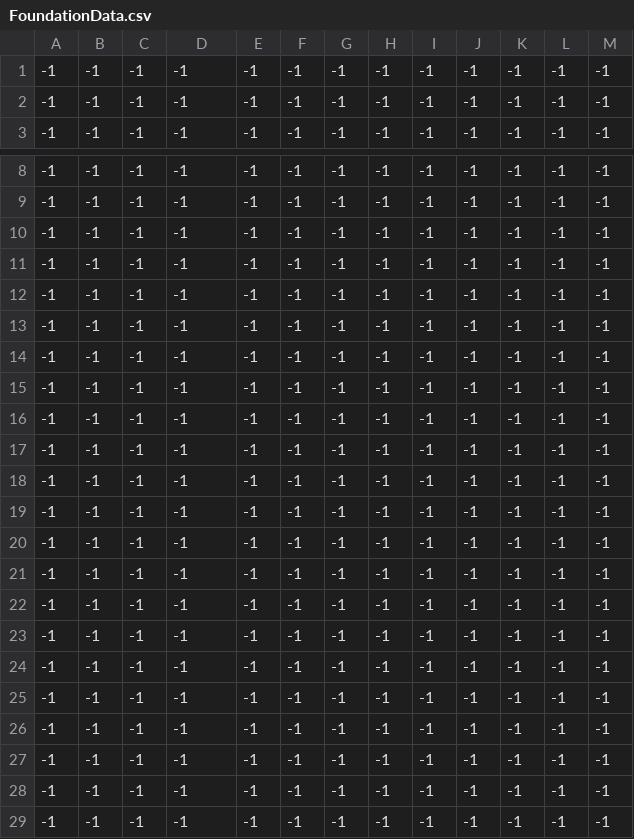
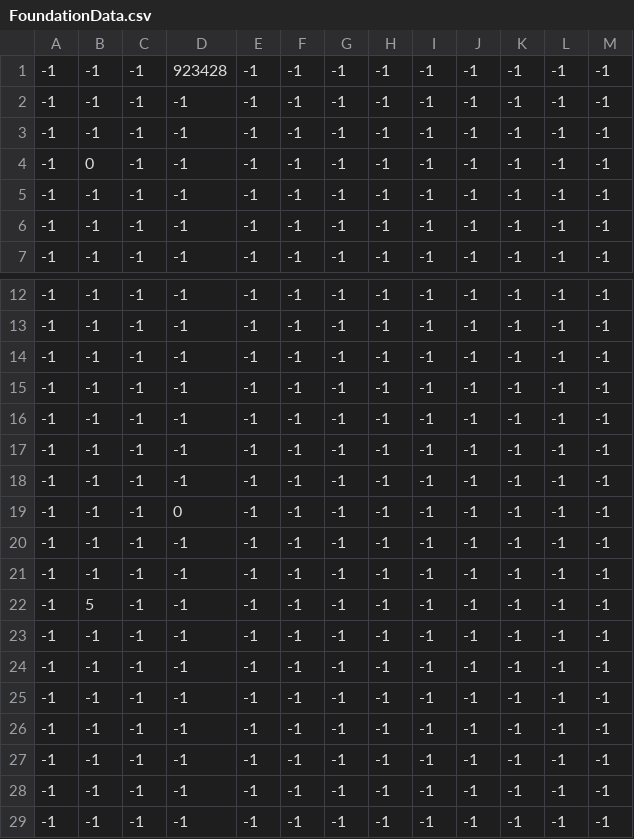
Before and after one commit to Salre000/beat_eat, a CSV file: Baet_eat/Assets/Resources/FoundationData.csv, drawn as a sheet; only a part is shown, gaps mark what is left out.

```diff
--- a/Baet_eat/Assets/Resources/FoundationData.csv
+++ b/Baet_eat/Assets/Resources/FoundationData.csv
@@ -1 +1,5 @@
+-1,-1,-1,923428,-1,-1,-1,-1,-1,-1,-1,-1,-1,
+-1,-1,-1,-1,-1,-1,-1,-1,-1,-1,-1,-1,-1,
+-1,-1,-1,-1,-1,-1,-1,-1,-1,-1,-1,-1,-1,
+-1,0,-1,-1,-1,-1,-1,-1,-1,-1,-1,-1,-1,
 -1,-1,-1,-1,-1,-1,-1,-1,-1,-1,-1,-1,-1,
@@ -14,10 +18,6 @@
 -1,-1,-1,-1,-1,-1,-1,-1,-1,-1,-1,-1,-1,
+-1,-1,-1,0,-1,-1,-1,-1,-1,-1,-1,-1,-1,
 -1,-1,-1,-1,-1,-1,-1,-1,-1,-1,-1,-1,-1,
 -1,-1,-1,-1,-1,-1,-1,-1,-1,-1,-1,-1,-1,
--1,-1,-1,-1,-1,-1,-1,-1,-1,-1,-1,-1,-1,
--1,-1,-1,-1,-1,-1,-1,-1,-1,-1,-1,-1,-1,
--1,-1,-1,-1,-1,-1,-1,-1,-1,-1,-1,-1,-1,
--1,-1,-1,-1,-1,-1,-1,-1,-1,-1,-1,-1,-1,
--1,-1,-1,-1,-1,-1,-1,-1,-1,-1,-1,-1,-1,
--1,-1,-1,-1,-1,-1,-1,-1,-1,-1,-1,-1,-1,
+-1,5,-1,-1,-1,-1,-1,-1,-1,-1,-1,-1,-1,
 -1,-1,-1,-1,-1,-1,-1,-1,-1,-1,-1,-1,-1,
```
Also changed, not shown: 9 other files.
